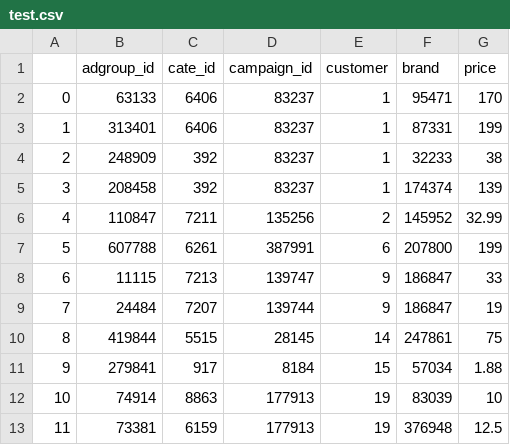
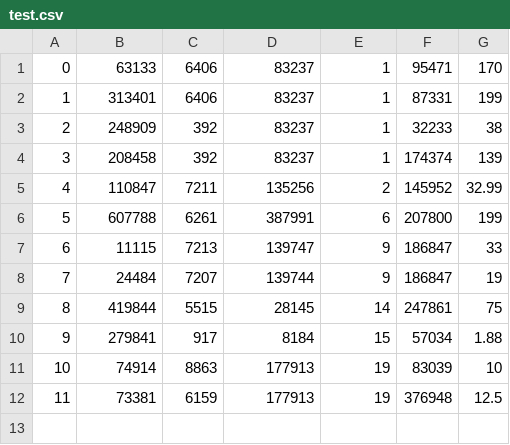
Before and after one commit to leemasterk/Ad_Propogation, a CSV file: test.csv, drawn as a sheet.

Commit message:
Update test.csv

```diff
--- a/test.csv
+++ b/test.csv
@@ -1,2 +1 @@
-,adgroup_id,cate_id,campaign_id,customer,brand,price
 0,63133,6406,83237,1,95471,170
```
